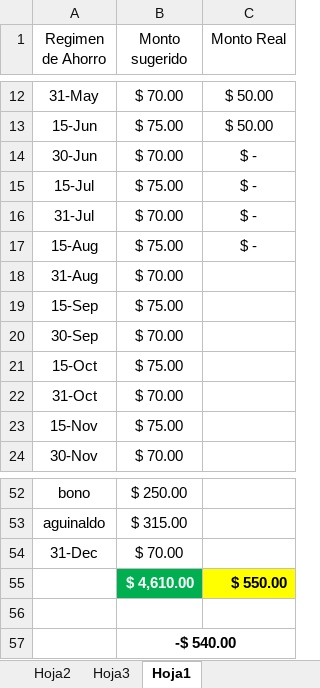
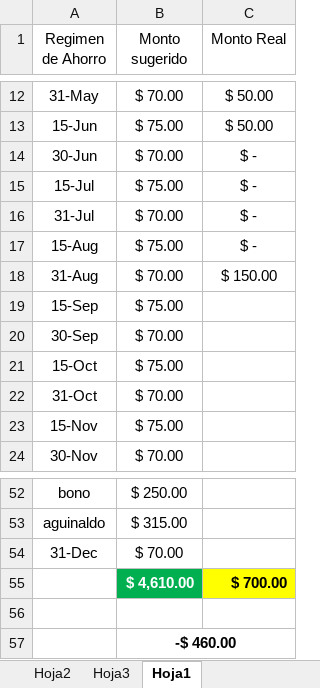
Before and after one commit to LVasquez93/UES-2026, an Excel workbook: Libro1.xlsx, sheet Hoja1, drawn as a sheet; only a part is shown, gaps mark what is left out; values as stored, in another font and other column widths than the file's, no borders; conditional formats not drawn; the diff names each change by its address in the sheet, - before the commit and + after, or states it on an @@ line.

```diff
--- a/Libro1.xlsx (sheet Hoja1)
+++ b/Libro1.xlsx (sheet Hoja1)
-C18 (Monto Real): (empty)
+C18 (Monto Real): $ 150.00
-C55 (Monto Real): $ 550.00
+C55 (Monto Real): $ 700.00
-B57 (Monto sugerido): -$ 540.00
+B57 (Monto sugerido): -$ 460.00
```
Also changed, not shown: sheet Hoja3, sheet Hoja2, hidden cells.
